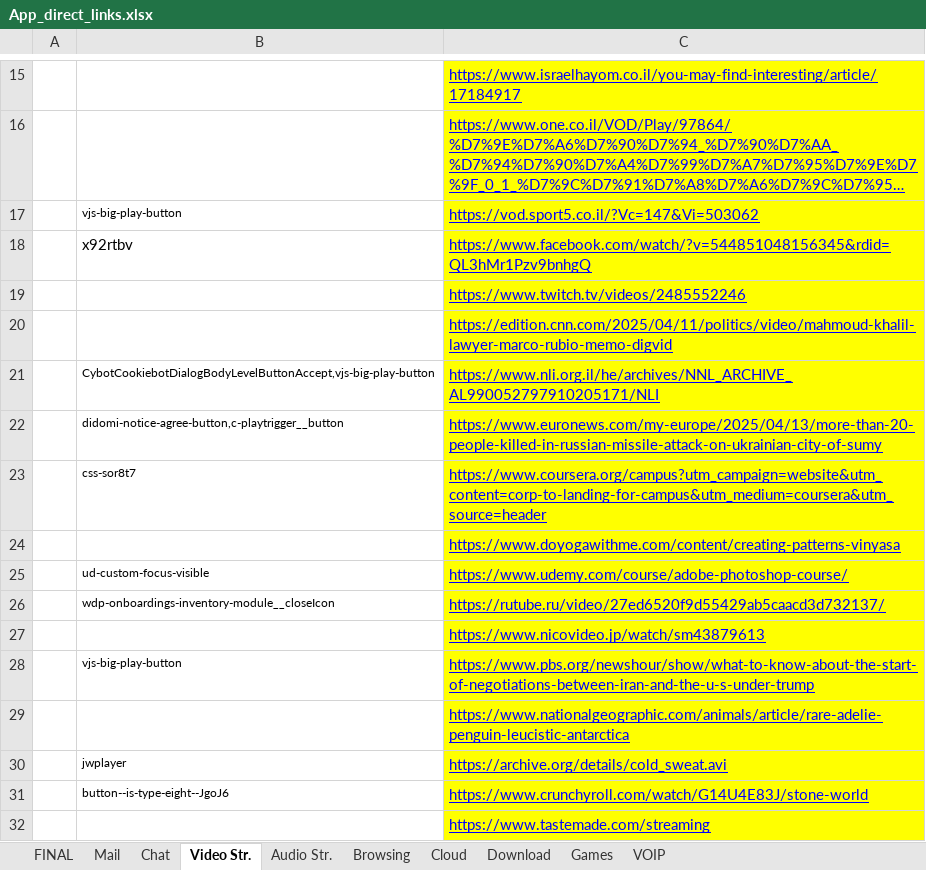
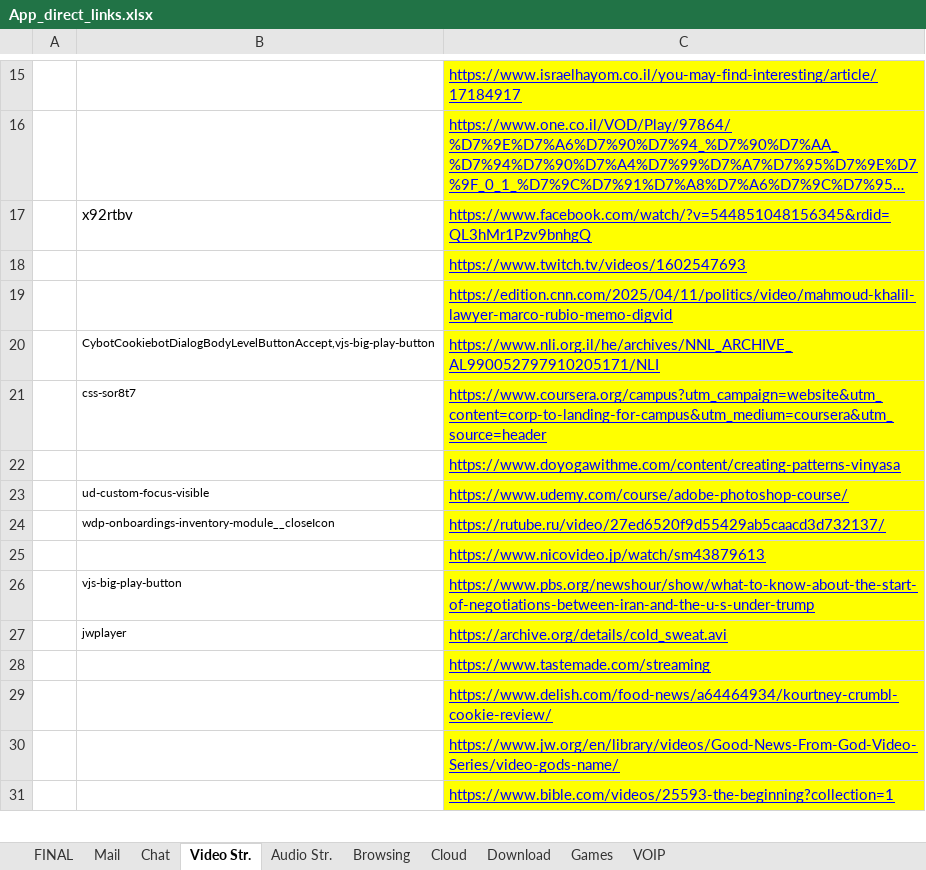
Before and after one commit to yaelrosen77/Final_Project, an Excel workbook: Crawler/App_direct_links.xlsx, sheet Video Str., drawn as a sheet; only a part is shown, gaps mark what is left out; the shorter side is filled out with more unchanged rows; long unchanged cells end in …; values as stored, in another font and other column widths than the file's, no borders; removed rows and columns are numbered as before the commit, all else as after; the diff covers the shown part only; the diff names each change by its address in the sheet, - before the commit and + after, or states it on an @@ line.

Commit message:
FINISHED VIDEO

```diff
--- a/Crawler/App_direct_links.xlsx (sheet Video Str.)
+++ b/Crawler/App_direct_links.xlsx (sheet Video Str.)
-row 17:  | vjs-big-play-button | https://vod.sport5.co.il/?Vc=147&Vi=503062
-C18: https://www.twitch.tv/videos/2485552246
+C18: https://www.twitch.tv/videos/1602547693
-row 22:  | didomi-notice-agree-button,c-playtrigger__button | https://www.euronews.com/my-europe/2025/04/13/more-than-20-people-killed-in-russian-missile-attack-on-ukrainian-city-of-sumy
-row 29:  |  | https://www.nationalgeographic.com/animals/article/rare-adelie-penguin-leucistic-antarctica
-row 31:  | button--is-type-eight--JgoJ6 | https://www.crunchyroll.com/watch/G14U4E83J/stone-world
```
Also changed, not shown: 34 added rows, 33 removed rows, 4 edited cells and cell formats elsewhere in this sheet, sheet Audio Str., 3 other files.
